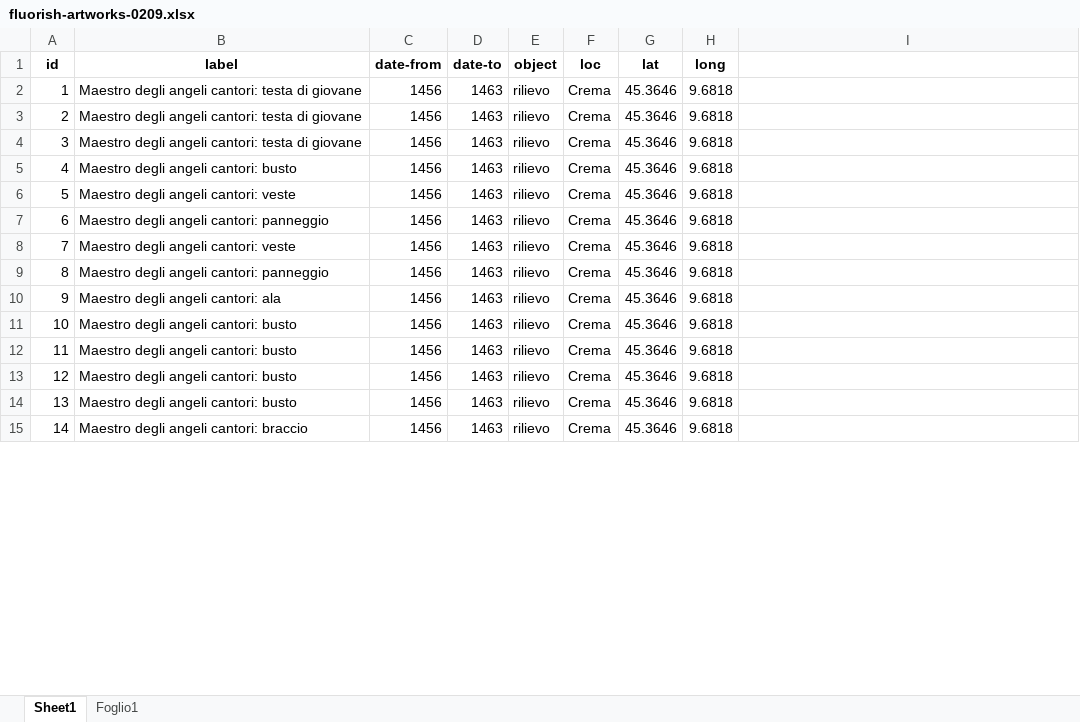
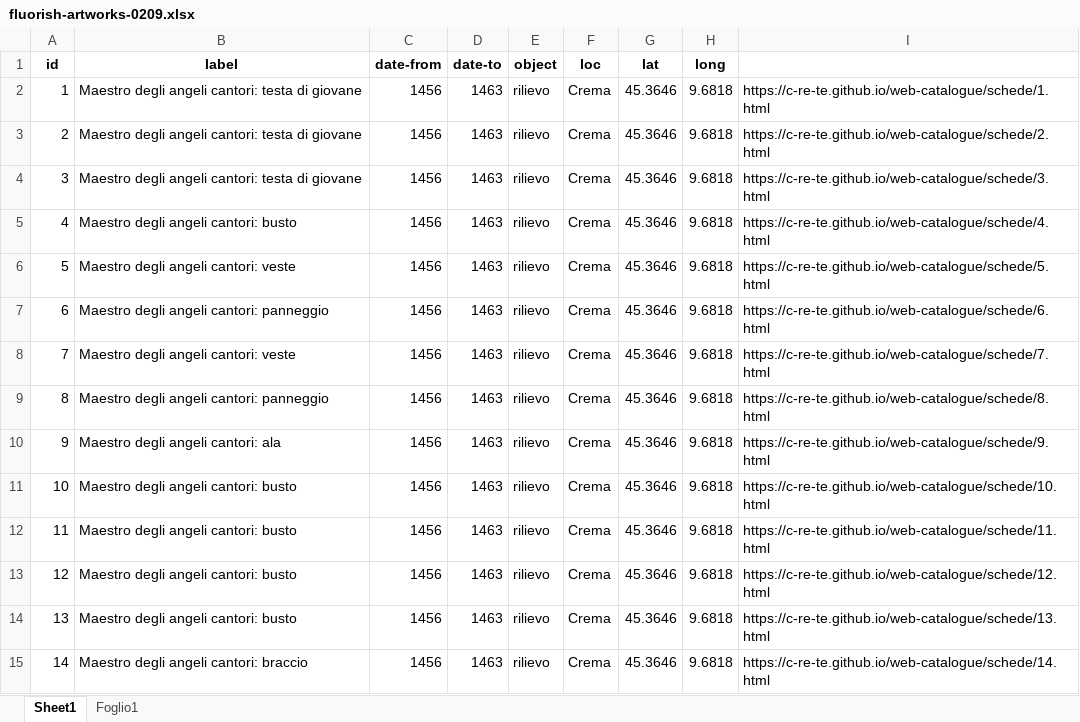
Before and after one commit to c-re-te/web-catalogue, an Excel workbook: atlas-viz/fluorish-artworks-0209.xlsx, sheet Sheet1, drawn as a sheet; only a part is shown; values as stored, in another font and other column widths than the file's, no borders; the diff covers the shown part only; the diff names each change by its address in the sheet, - before the commit and + after, or states it on an @@ line.

Commit message:
edit fluorish source dataset

```diff
--- a/atlas-viz/fluorish-artworks-0209.xlsx (sheet Sheet1)
+++ b/atlas-viz/fluorish-artworks-0209.xlsx (sheet Sheet1)
-I2: (empty)
+I2: https://c-re-te.github.io/web-catalogue/schede/1.html
-I3: (empty)
+I3: https://c-re-te.github.io/web-catalogue/schede/2.html
-I4: (empty)
+I4: https://c-re-te.github.io/web-catalogue/schede/3.html
-I5: (empty)
+I5: https://c-re-te.github.io/web-catalogue/schede/4.html
-I6: (empty)
+I6: https://c-re-te.github.io/web-catalogue/schede/5.html
-I7: (empty)
+I7: https://c-re-te.github.io/web-catalogue/schede/6.html
-I8: (empty)
+I8: https://c-re-te.github.io/web-catalogue/schede/7.html
-I9: (empty)
+I9: https://c-re-te.github.io/web-catalogue/schede/8.html
-I10: (empty)
+I10: https://c-re-te.github.io/web-catalogue/schede/9.html
-I11: (empty)
+I11: https://c-re-te.github.io/web-catalogue/schede/10.html
-I12: (empty)
+I12: https://c-re-te.github.io/web-catalogue/schede/11.html
-I13: (empty)
+I13: https://c-re-te.github.io/web-catalogue/schede/12.html
-I14: (empty)
+I14: https://c-re-te.github.io/web-catalogue/schede/13.html
-I15: (empty)
+I15: https://c-re-te.github.io/web-catalogue/schede/14.html
```
Also changed, not shown: 356 edited cells elsewhere in this sheet, 1 other file.
